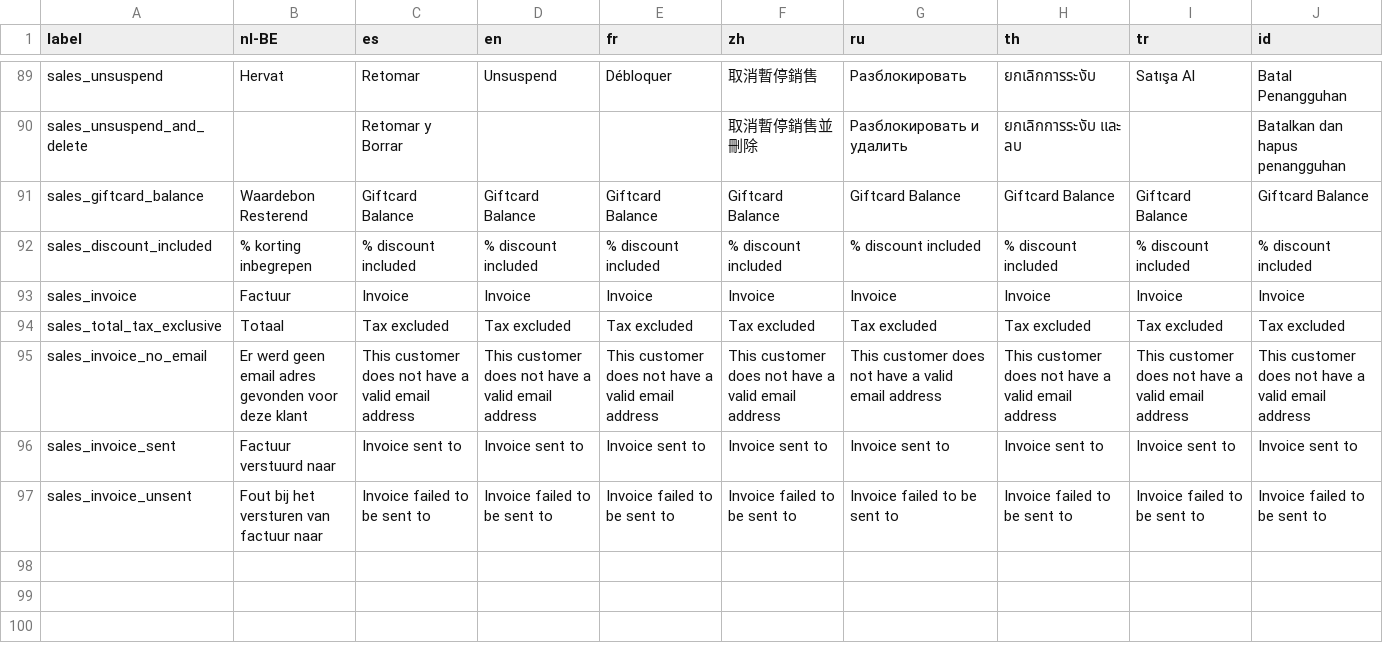
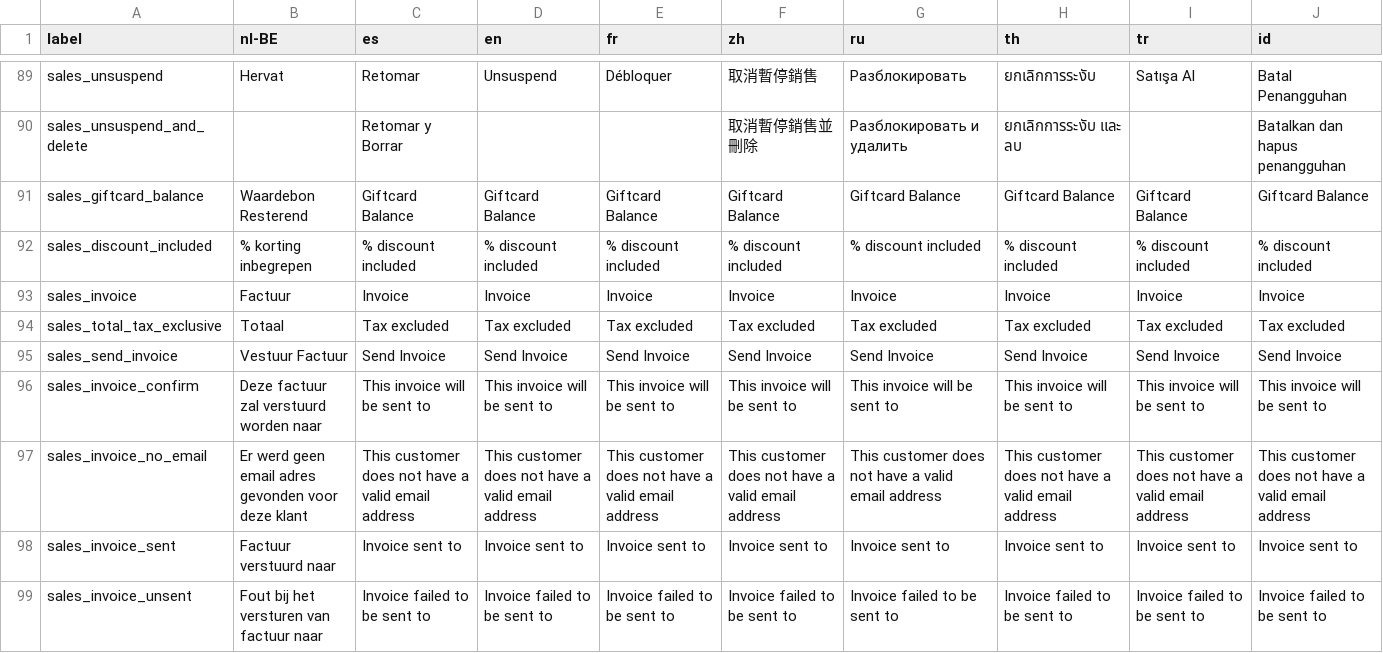
Before and after one commit to opensourcepos/opensourcepos, a CSV file: translations/sales_lang.csv, drawn as a sheet; only a part is shown, gaps mark what is left out; the diff names each change by its address in the sheet, - before the commit and + after, or states it on an @@ line.

Commit message:
Invoice PDF generation working properly PDF's can be sent as mail attachment

```diff
--- a/translations/sales_lang.csv
+++ b/translations/sales_lang.csv
+row 95: sales_send_invoice | Vestuur Factuur | Send Invoice | Send Invoice | Send Invoice | Send Invoice | Send Invoice | Send Invoice | Send Invoice | Send Invoice
+row 96: sales_invoice_confirm | Deze factuur zal verstuurd worden naar | This invoice will be sent to | This invoice will be sent to | This invoice will be sent to | This invoice will be sent to | This invoice will be sent to | This invoice will be sent to | This invoice will be sent to | This invoice will be sent to
```
Also changed, not shown: 19 other files.
